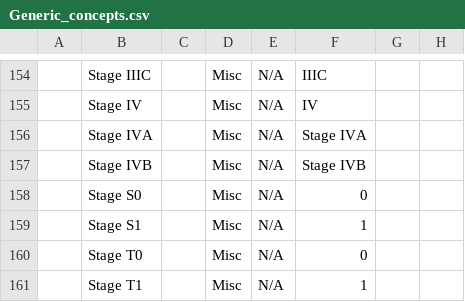
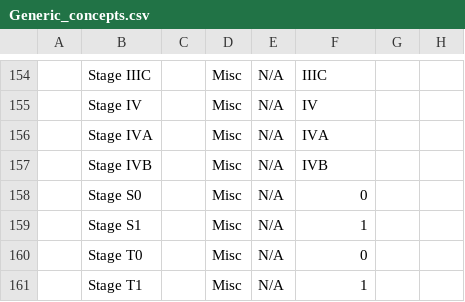
Before and after one commit to Bahmni/default-config, a CSV file: openmrs/templates/Generic_concepts.csv, drawn as a sheet; only a part is shown, gaps mark what is left out; the diff names each change by its address in the sheet, - before the commit and + after, or states it on an @@ line.

Commit message:
Change cervical size datatype to text. Change Colonoscopy date datatype to date. Endoscopy date datatype to date. Change Stage IVA, Stage IVB short name to IVA IVB

```diff
--- a/openmrs/templates/Generic_concepts.csv
+++ b/openmrs/templates/Generic_concepts.csv
-F156: Stage IVA
+F156: IVA
-F157: Stage IVB
+F157: IVB
```
Also changed, not shown: openmrs/templates/Cervical_cancer_concepts.csv, openmrs/templates/Colon_cancer_concepts.csv, 1 other file.
